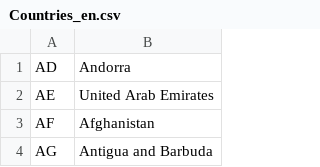
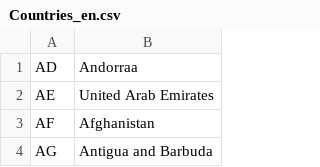
Before and after one commit to ChristianStanke/ShellCSV, a CSV file: Countries_en.csv, drawn as a sheet; only a part is shown.

Commit message:
Update Countries_en.csv

```diff
--- a/Countries_en.csv
+++ b/Countries_en.csv
@@ -1,2 +1,2 @@
-AD,Andorra
+AD,Andorraa
 AE,"United Arab Emirates"
```
